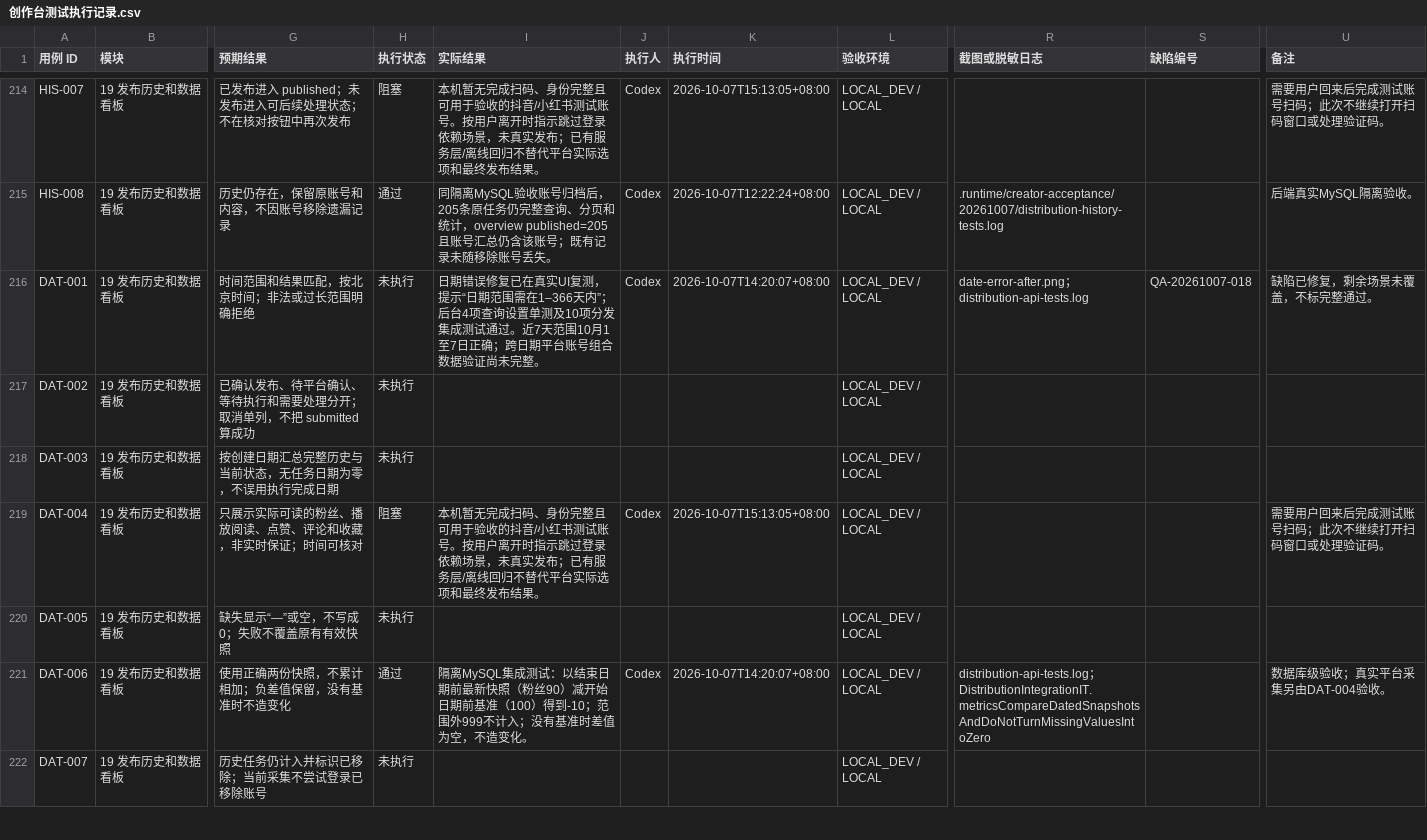
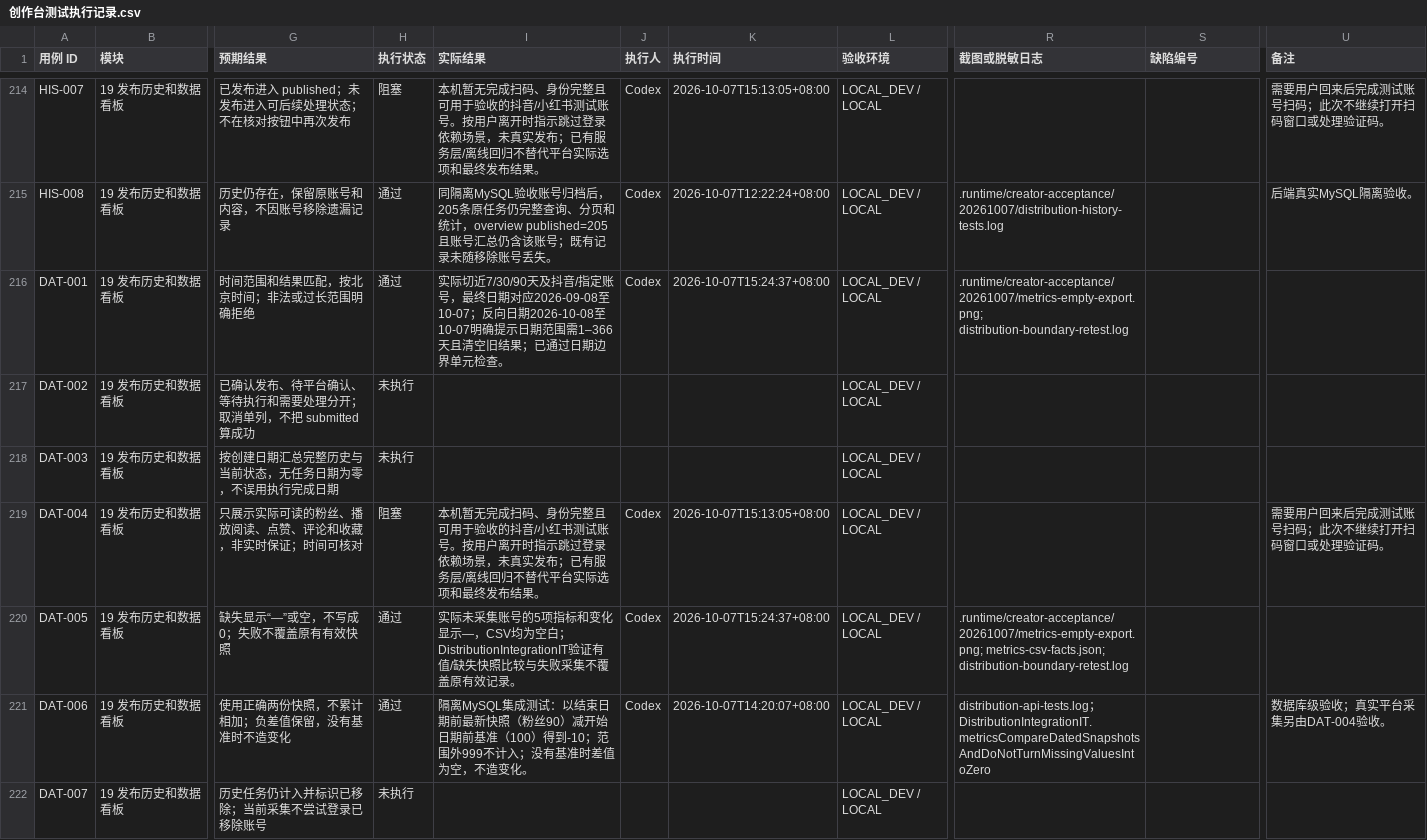
Before and after one commit to Jerry1254/wallpapersapp, a CSV file: docs/creator-studio/创作台测试执行记录.csv, drawn as a sheet; only a part is shown, gaps mark what is left out; the diff covers the shown part only; the diff names each change by its address in the sheet, - before the commit and + after, or states it on an @@ line.

```diff
--- a/docs/creator-studio/创作台测试执行记录.csv
+++ b/docs/creator-studio/创作台测试执行记录.csv
-H216 (执行状态): 未执行
+H216 (执行状态): 通过
-I216 (实际结果): 日期错误修复已在真实UI复测，提示“日期范围需在1–366天内”；后台4项查询设置单测及10项分发集成测试通过。近7天范围10月1至7日正确；跨日期平台账号组合数据验证尚未完整。
+I216 (实际结果): 实际切近7/30/90天及抖音/指定账号，最终日期对应2026-09-08至10-07；反向日期2026-10-08至10-07明确提示日期范围需1–366天且清空旧结果；已通过日期边界单元检查。
-K216 (执行时间): 2026-10-07T14:20:07+08:00
+K216 (执行时间): 2026-10-07T15:24:37+08:00
-R216 (截图或脱敏日志): date-error-after.png；distribution-api-tests.log
+R216 (截图或脱敏日志): .runtime/creator-acceptance/20261007/metrics-empty-export.png; distribution-boundary-retest.log
-S216 (缺陷编号): QA-20261007-018
+S216 (缺陷编号): (empty)
-U216 (备注): 缺陷已修复，剩余场景未覆盖，不标完整通过。
+U216 (备注): (empty)
-H220 (执行状态): 未执行
+H220 (执行状态): 通过
-I220 (实际结果): (empty)
+I220 (实际结果): 实际未采集账号的5项指标和变化显示—，CSV均为空白；DistributionIntegrationIT验证有值/缺失快照比较与失败采集不覆盖原有效记录。
-J220 (执行人): (empty)
+J220 (执行人): Codex
-K220 (执行时间): (empty)
+K220 (执行时间): 2026-10-07T15:24:37+08:00
-R220 (截图或脱敏日志): (empty)
+R220 (截图或脱敏日志): .runtime/creator-acceptance/20261007/metrics-empty-export.png; metrics-csv-facts.json; distribution-boundary-retest.log
```
Also changed, not shown: 54 edited cells elsewhere in this file, 1 other file.
